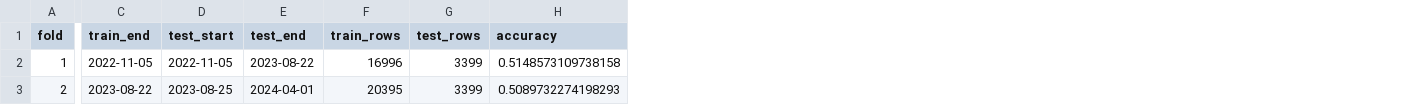
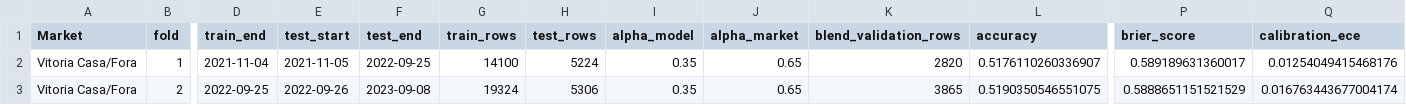
Before and after one commit to moisesgodinho/apostas-bot, a CSV file: outputs/walk_forward_win_summary.csv, drawn as a sheet; only a part is shown, gaps mark what is left out; addresses are those after the commit; the diff covers the shown part only; the diff names each change by its address in the sheet, - before the commit and + after, or states it on an @@ line.

```diff
--- a/outputs/walk_forward_win_summary.csv
+++ b/outputs/walk_forward_win_summary.csv
+column A (Market), rows 2-3: Vitoria Casa/Fora | Vitoria Casa/Fora
+column I (alpha_model), rows 2-3: 0.35 | 0.35
+column J (alpha_market), rows 2-3: 0.65 | 0.65
+column K (blend_validation_rows), rows 2-3: 2820 | 3865
+column P (brier_score), rows 2-3: 0.589189631360017 | 0.5888651151521529
+column Q (calibration_ece), rows 2-3: 0.01254049415468176 | 0.016763443677004174
-D2 (train_end): 2022-11-05
+D2 (train_end): 2021-11-04
-E2 (test_start): 2022-11-05
+E2 (test_start): 2021-11-05
-F2 (test_end): 2023-08-22
+F2 (test_end): 2022-09-25
-G2 (train_rows): 16996
+G2 (train_rows): 14100
-H2 (test_rows): 3399
+H2 (test_rows): 5224
-L2 (accuracy): 0.5148573109738158
+L2 (accuracy): 0.5176110260336907
-D3 (train_end): 2023-08-22
+D3 (train_end): 2022-09-25
-E3 (test_start): 2023-08-25
+E3 (test_start): 2022-09-26
-F3 (test_end): 2024-04-01
+F3 (test_end): 2023-09-08
-G3 (train_rows): 20395
+G3 (train_rows): 19324
-H3 (test_rows): 3399
+H3 (test_rows): 5306
-L3 (accuracy): 0.5089732274198293
+L3 (accuracy): 0.5190350546551075
```
Also changed, not shown: 72 edited cells elsewhere in this file, outputs/calibration_metrics_summary.csv, outputs/filter_optimization_summary.csv, 33 other files.
